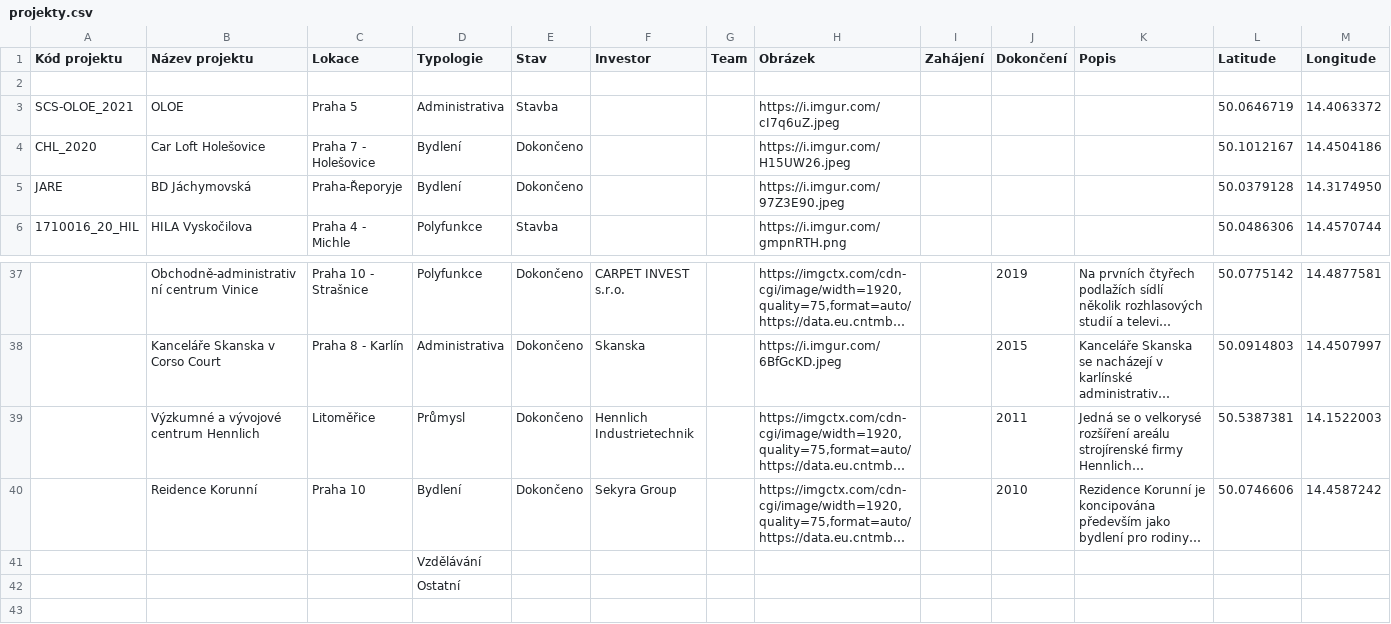
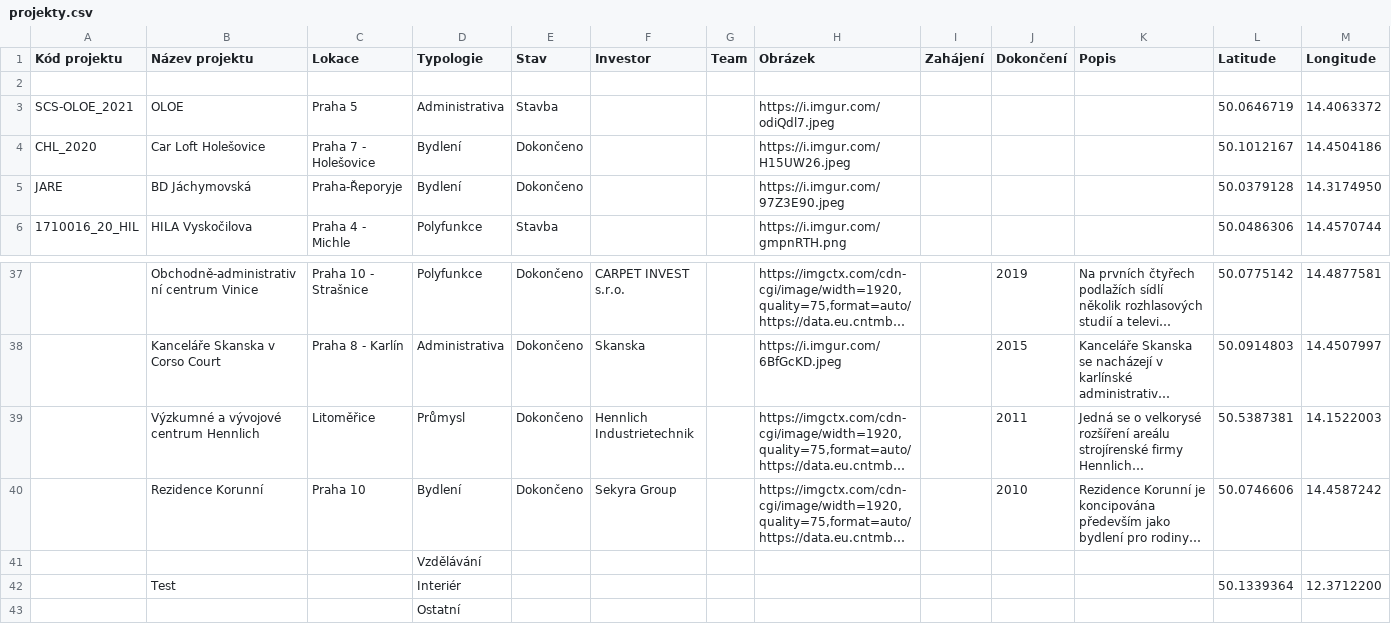
Before and after one commit to petrspada-hub/CASUA-Map, a CSV file: data/projekty.csv, drawn as a sheet; only a part is shown, gaps mark what is left out; long unchanged cells end in …; the diff names each change by its address in the sheet, - before the commit and + after, or states it on an @@ line.

Commit message:
Update projekty.csv

```diff
--- a/data/projekty.csv
+++ b/data/projekty.csv
-H3 (Obrázek): https://i.imgur.com/cI7q6uZ.jpeg
+H3 (Obrázek): https://i.imgur.com/odiQdl7.jpeg
-B40 (Název projektu): Reidence Korunní
+B40 (Název projektu): Rezidence Korunní
+row 42:  | Test |  | Interiér |  |  |  |  |  |  |  | 50.1339364 | 12.3712200
```
